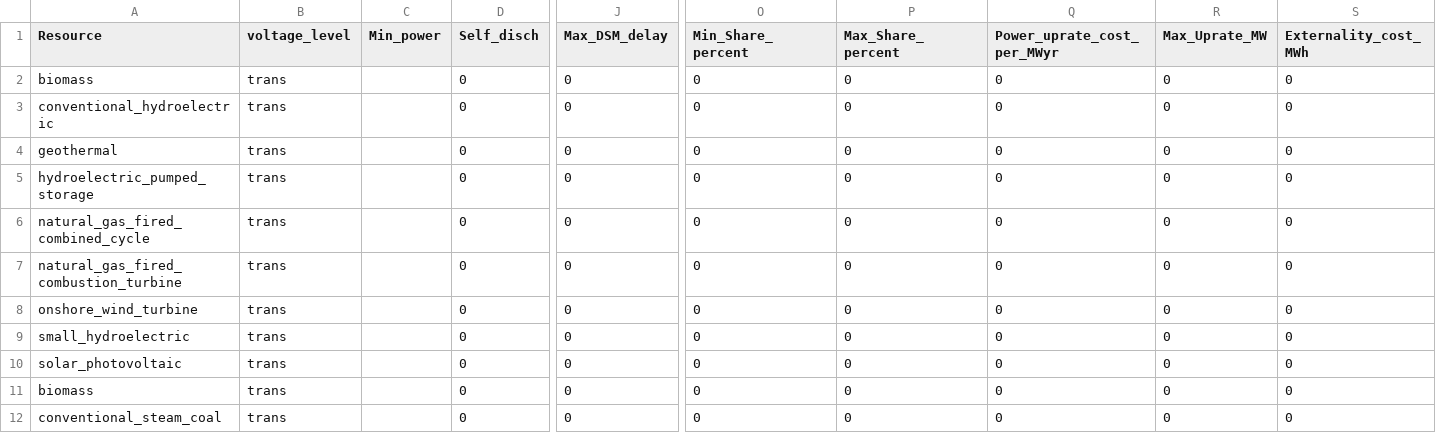
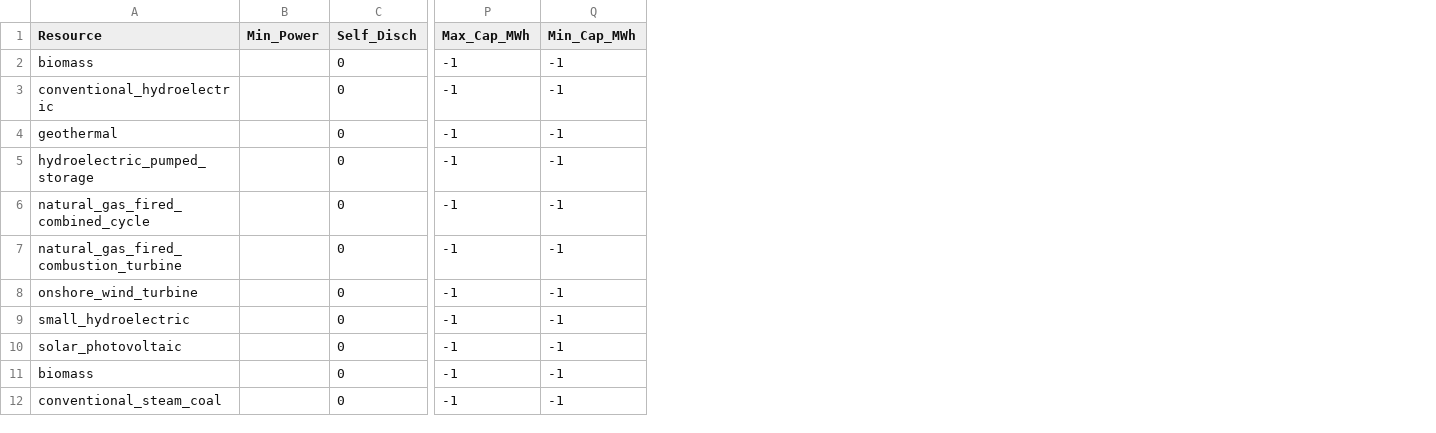
Before and after one commit to PowerGenome/PowerGenome, a CSV file: example_system/extra_inputs/test_misc_gen_inputs.csv, drawn as a sheet; only a part is shown, gaps mark what is left out; removed rows and columns are numbered as before the commit, all else as after; the diff covers the shown part only; the diff names each change by its address in the sheet, - before the commit and + after, or states it on an @@ line.

Commit message:
Fix column names for GenX in example files

```diff
--- a/example_system/extra_inputs/test_misc_gen_inputs.csv
+++ b/example_system/extra_inputs/test_misc_gen_inputs.csv
-column B (voltage_level), rows 2-12: all trans
-column J (Max_DSM_delay), rows 2-12: all 0
-column O (Min_Share_percent), rows 2-12: all 0
-column P (Max_Share_percent), rows 2-12: all 0
-column Q (Power_uprate_cost_per_MWyr), rows 2-12: all 0
-column R (Max_Uprate_MW), rows 2-12: all 0
-column S (Externality_cost_MWh), rows 2-12: all 0
+column P (Max_Cap_MWh), rows 2-12: all -1
+column Q (Min_Cap_MWh), rows 2-12: all -1
-B1: Min_power
+B1: Min_Power
-C1: Self_disch
+C1: Self_Disch
```
Also changed, not shown: 8 edited cells elsewhere in this file, 1 other file.
